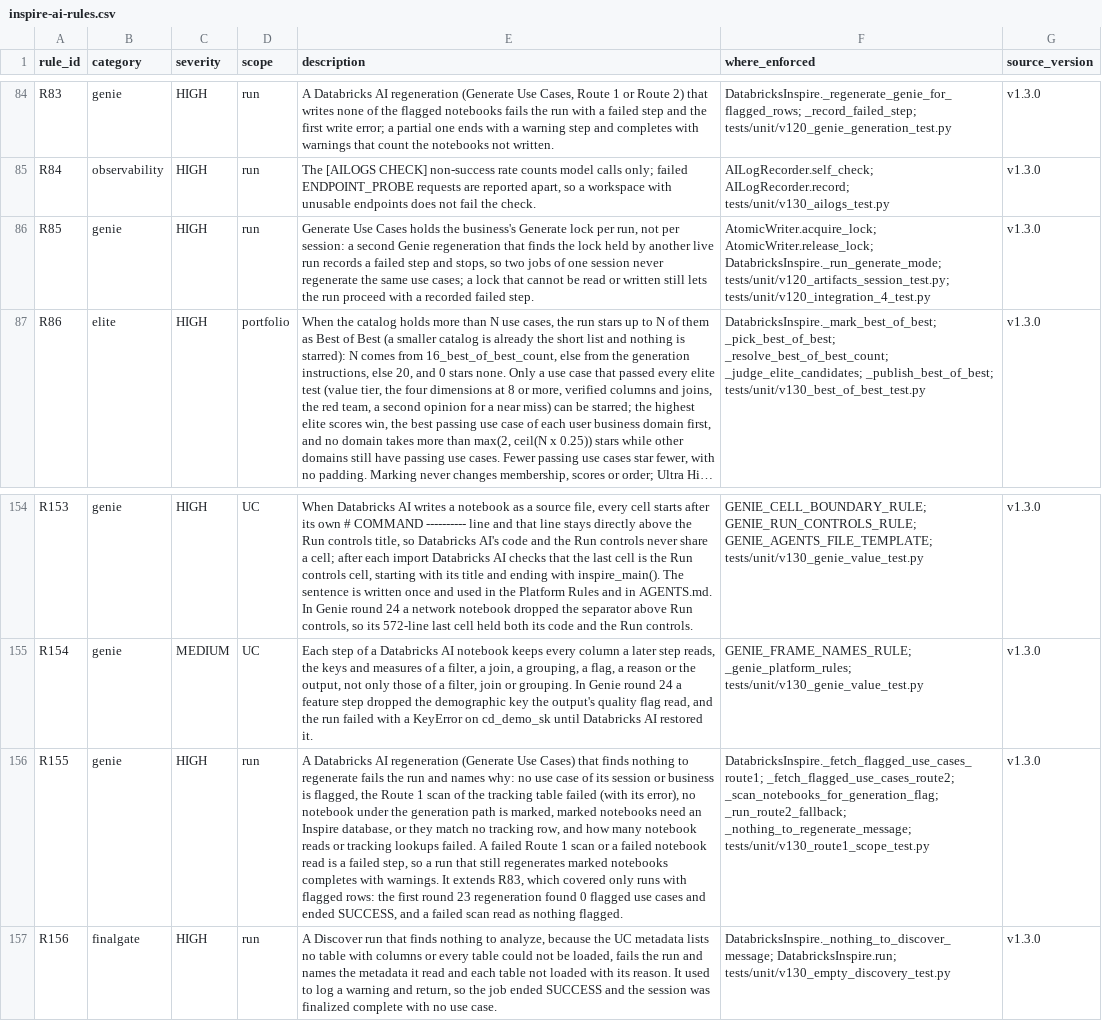
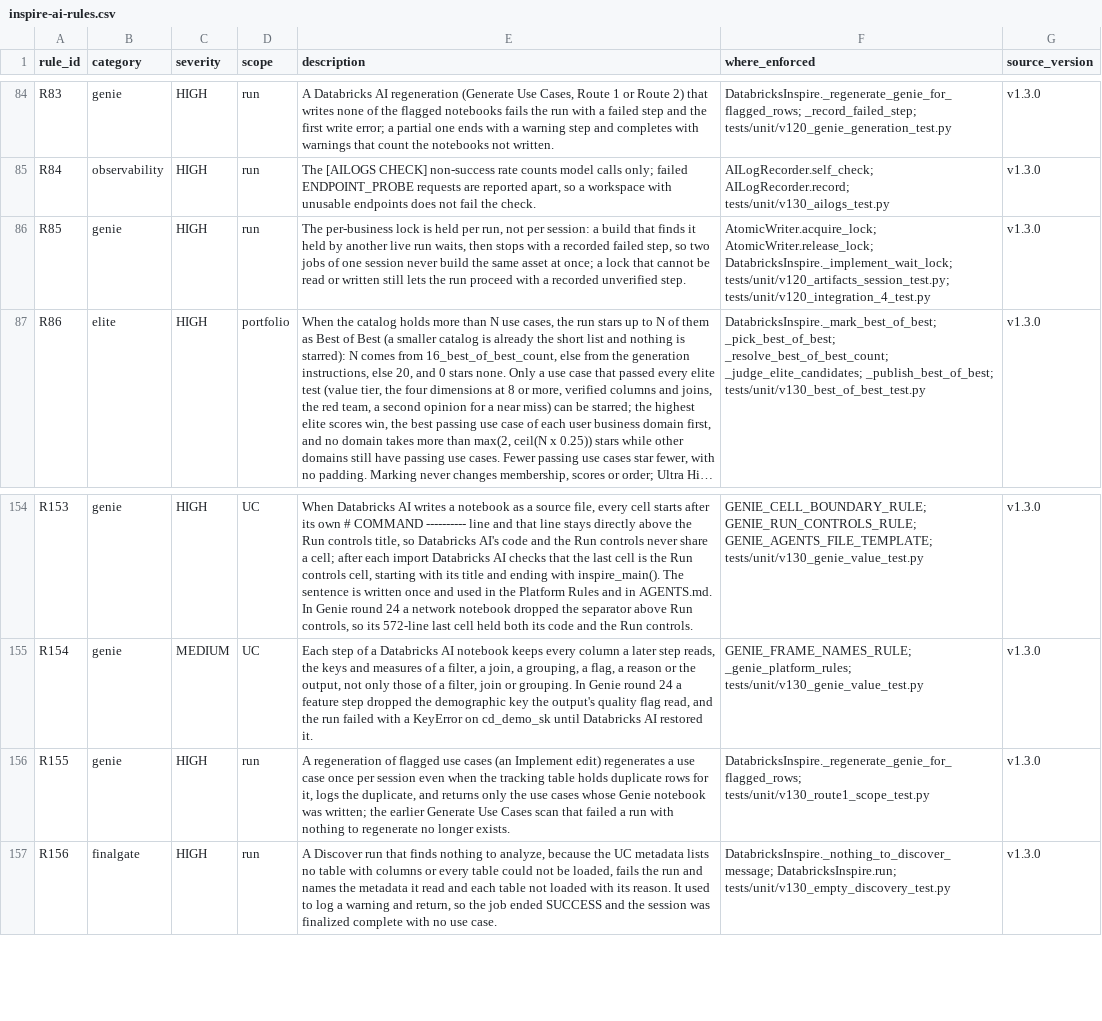
Before and after one commit to amralieg/inspire, a CSV file: app/agent/rules/inspire-ai-rules.csv, drawn as a sheet; only a part is shown, gaps mark what is left out; long unchanged cells end in …; the diff names each change by its address in the sheet, - before the commit and + after, or states it on an @@ line.

Commit message:
agent: point rules R85 and R155 at code that exists after Generate mode removal
Co-authored-by: Isaac <no-reply@databricks.com>

```diff
--- a/app/agent/rules/inspire-ai-rules.csv
+++ b/app/agent/rules/inspire-ai-rules.csv
-E86 (description): Generate Use Cases holds the business's Generate lock per run, not per session: a second Genie regeneration that finds the lock held by another live run records a failed step and stops, so two jobs of one session never regenerate the same use cases; a lock that cannot be read or written still lets the run proceed with a recorded failed step.
+E86 (description): The per-business lock is held per run, not per session: a build that finds it held by another live run waits, then stops with a recorded failed step, so two jobs of one session never build the same asset at once; a lock that cannot be read or written still lets the run proceed with a recorded unverified step.
-F86 (where_enforced): AtomicWriter.acquire_lock; AtomicWriter.release_lock; DatabricksInspire._run_generate_mode; tests/unit/v120_artifacts_session_test.py; tests/unit/v120_integration_4_test.py
+F86 (where_enforced): AtomicWriter.acquire_lock; AtomicWriter.release_lock; DatabricksInspire._implement_wait_lock; tests/unit/v120_artifacts_session_test.py; tests/unit/v120_integration_4_test.py
-E156 (description): A Databricks AI regeneration (Generate Use Cases) that finds nothing to regenerate fails the run and names why: no use case of its session or business is flagged, the Route 1 scan of the tracking table failed (with its error), no notebook under the generation path is marked, marked notebooks need an Inspire database, or they match no tracking row, and how many notebook reads or tracking lookups failed. A failed Route 1 scan or a failed notebook read is a failed step, so a run that still regenerates marked notebooks completes with warnings. It extends R83, which covered only runs with flagged rows: the first round 23 regeneration found 0 flagged use cases and ended SUCCESS, and a failed scan read as nothing flagged.
+E156 (description): A regeneration of flagged use cases (an Implement edit) regenerates a use case once per session even when the tracking table holds duplicate rows for it, logs the duplicate, and returns only the use cases whose Genie notebook was written; the earlier Generate Use Cases scan that failed a run with nothing to regenerate no longer exists.
-F156 (where_enforced): DatabricksInspire._fetch_flagged_use_cases_route1; _fetch_flagged_use_cases_route2; _scan_notebooks_for_generation_flag; _run_route2_fallback; _nothing_to_regenerate_message; tests/unit/v130_route1_scope_test.py
+F156 (where_enforced): DatabricksInspire._regenerate_genie_for_flagged_rows; tests/unit/v130_route1_scope_test.py
```
